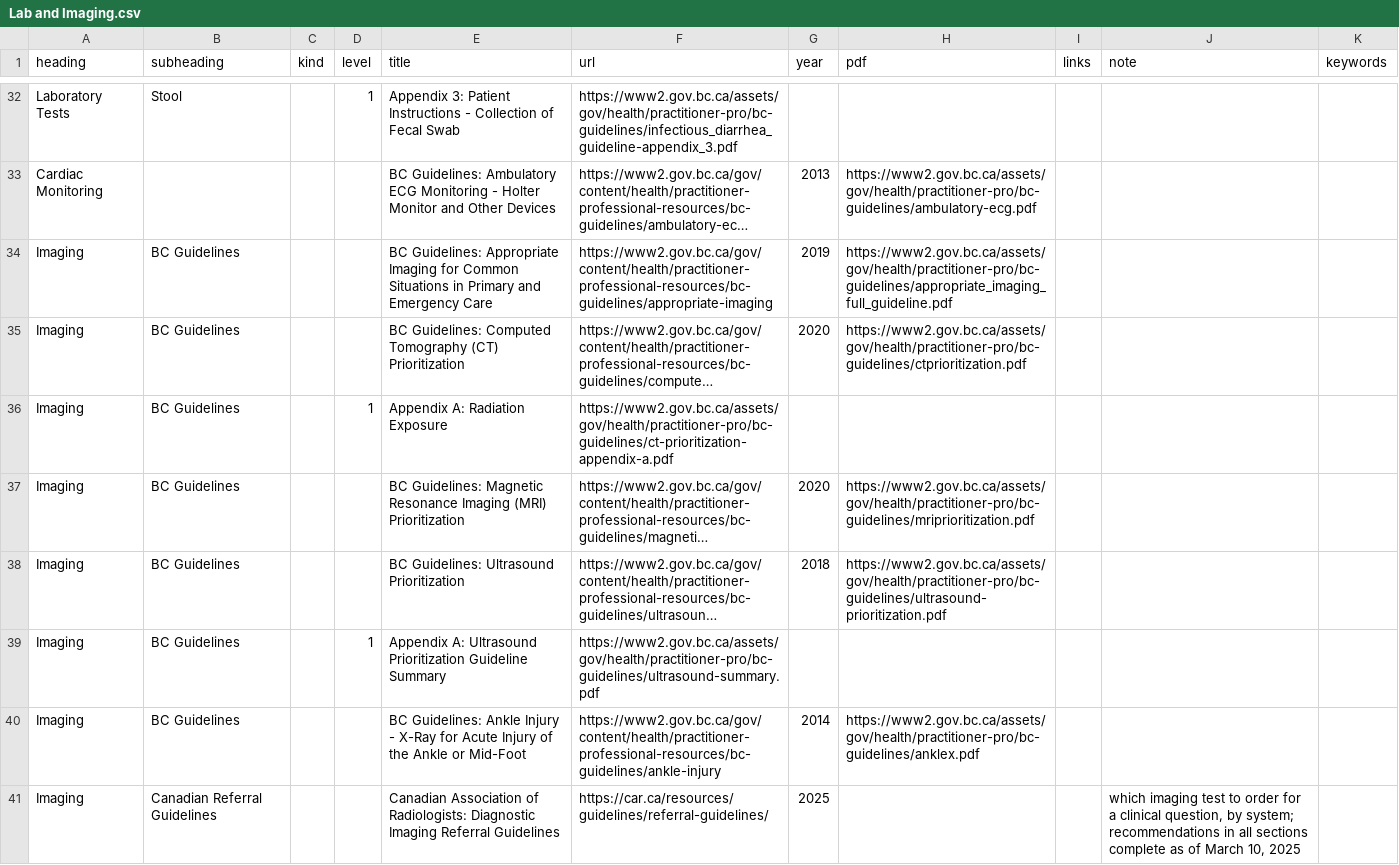
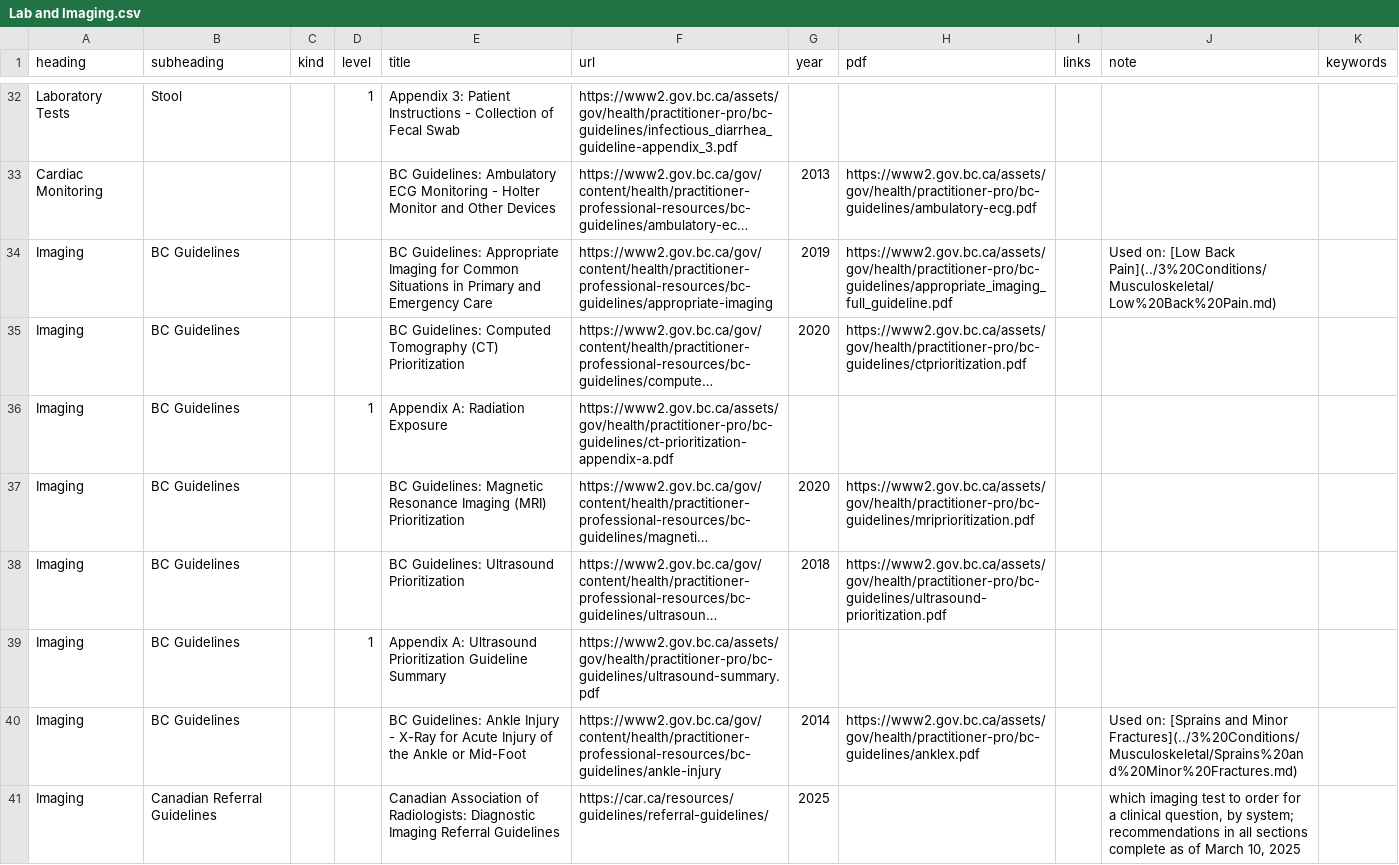
Before and after one commit to joegrafe/np-practice-resource, a CSV file: docs/2 Assessments/Lab and Imaging.csv, drawn as a sheet; only a part is shown, gaps mark what is left out; long unchanged cells end in …; the diff names each change by its address in the sheet, - before the commit and + after, or states it on an @@ line.

```diff
--- a/docs/2 Assessments/Lab and Imaging.csv
+++ b/docs/2 Assessments/Lab and Imaging.csv
-J34 (note): (empty)
+J34 (note): Used on: [Low Back Pain](../3%20Conditions/Musculoskeletal/Low%20Back%20Pain.md)
-J40 (note): (empty)
+J40 (note): Used on: [Sprains and Minor Fractures](../3%20Conditions/Musculoskeletal/Sprains%20and%20Minor%20Fractures.md)
```
Also changed, not shown: 24 other files.
